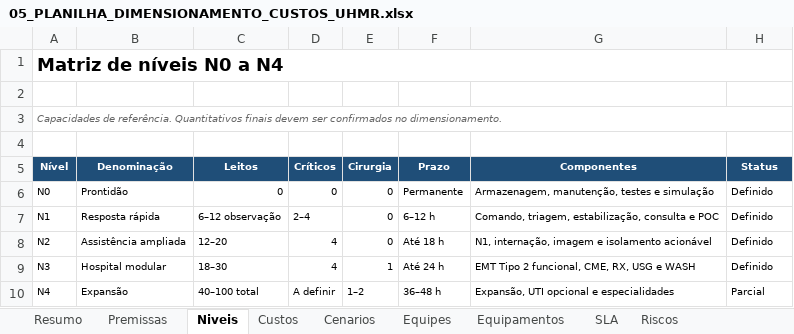
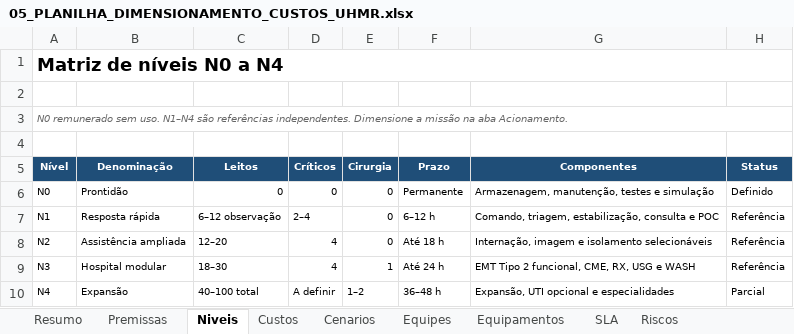
Before and after one commit to menandesneto51/uhmr-ses-mt-apresentacao, an Excel workbook: 05_PLANILHA_DIMENSIONAMENTO_CUSTOS_UHMR.xlsx, sheet Niveis, drawn as a sheet; values as stored, in another font and other column widths than the file's, no borders; the diff names each change by its address in the sheet, - before the commit and + after, or states it on an @@ line.

```diff
--- a/05_PLANILHA_DIMENSIONAMENTO_CUSTOS_UHMR.xlsx (sheet Niveis)
+++ b/05_PLANILHA_DIMENSIONAMENTO_CUSTOS_UHMR.xlsx (sheet Niveis)
-A3 (Nível): Capacidades de referência. Quantitativos finais devem ser confirmados no dimensionamento.
+A3 (Nível): N0 remunerado sem uso. N1–N4 são referências independentes. Dimensione a missão na aba Acionamento.
-H7:H9 (Status): Definido
+H7:H9 (Status): Referência
-G8 (Componentes): N1, internação, imagem e isolamento acionável
+G8 (Componentes): Internação, imagem e isolamento selecionáveis
```
Also changed, not shown: sheet Custos, sheet Resumo, sheet Cenarios, sheet Equipamentos, other sheet tabs, formulas that keep their value, 54 other files.
